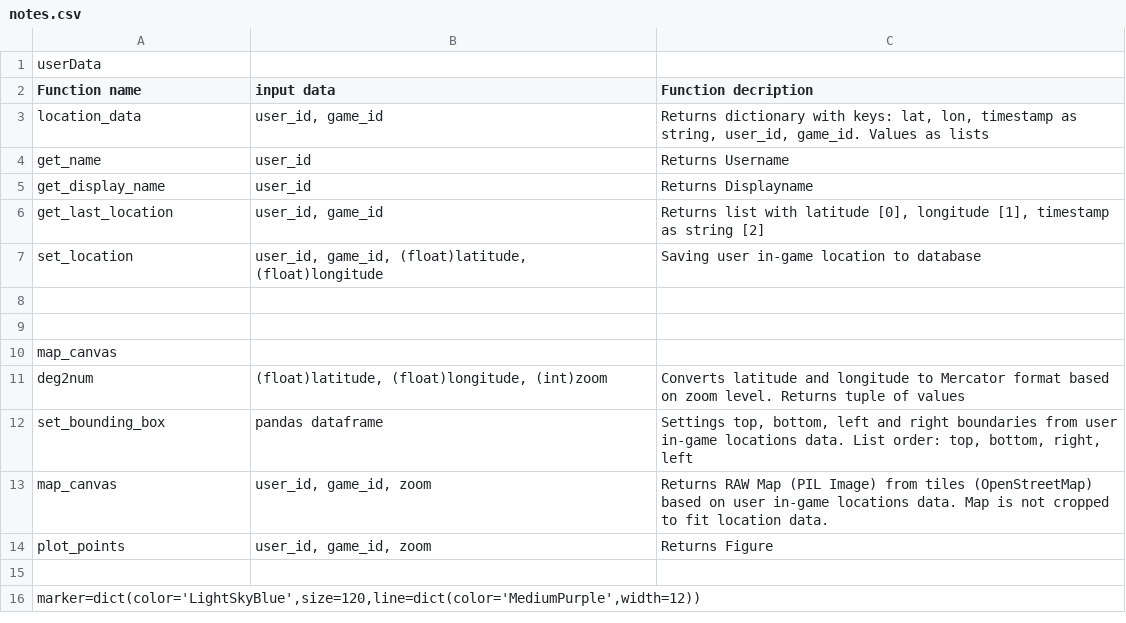
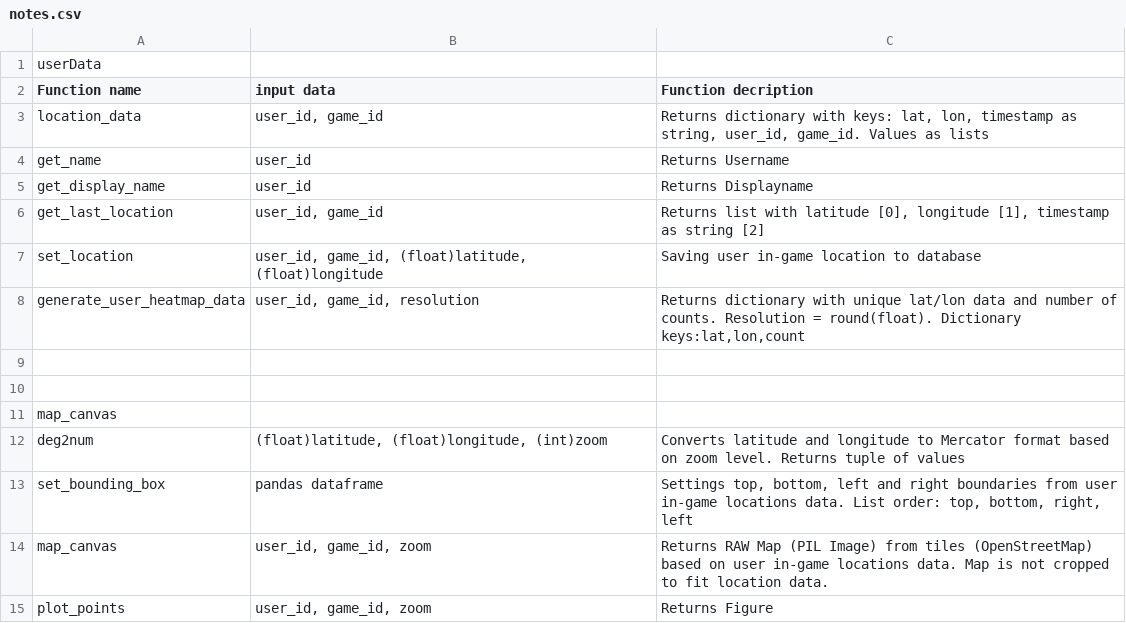
Before and after one commit to SykkoAtHome/ASGR-RnD, a CSV file: notes/notes.csv, drawn as a sheet; removed rows and columns are numbered as before the commit, all else as after; the diff names each change by its address in the sheet, - before the commit and + after, or states it on an @@ line.

Commit message:
userData: new function: generate_user_heatmap_data

```diff
--- a/notes/notes.csv
+++ b/notes/notes.csv
+row 8: generate_user_heatmap_data | user_id, game_id, resolution | Returns dictionary with unique lat/lon data and number of counts. Resolution = round(float). Dictionary keys:lat,lon,count
-row 15: (empty)
-row 16: marker=dict(color='LightSkyBlue',size=120,line=dict(color='MediumPurple',width=12))
```
Also changed, not shown: 3 other files.
